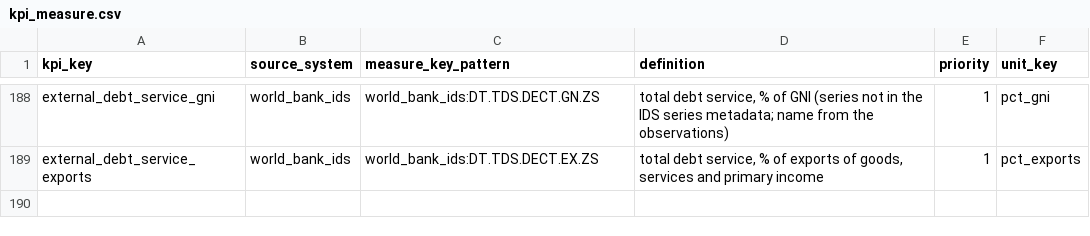
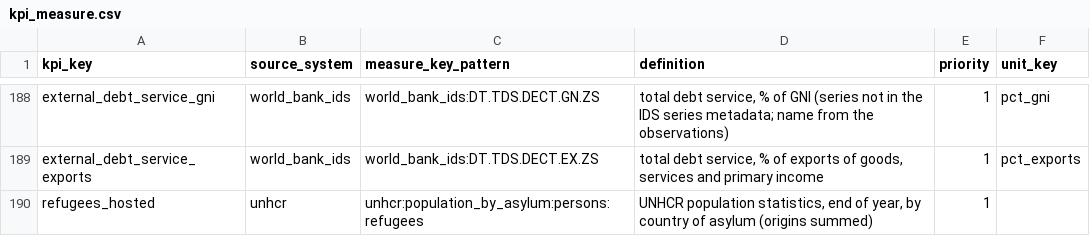
Before and after one commit to zohelo/zohelo-data, a CSV file: warehouse/seeds/kpi_measure.csv, drawn as a sheet; only a part is shown, gaps mark what is left out.

```diff
--- a/warehouse/seeds/kpi_measure.csv
+++ b/warehouse/seeds/kpi_measure.csv
@@ -189 +189,2 @@ external_debt_service_gni,world_bank_ids,world_bank_ids:DT.TDS.DECT.GN.ZS,"total
 external_debt_service_exports,world_bank_ids,world_bank_ids:DT.TDS.DECT.EX.ZS,"total debt service, % of exports of goods, services and primary income",1,pct_exports
+refugees_hosted,unhcr,unhcr:population_by_asylum:persons:refugees,"UNHCR population statistics, end of year, by country of asylum (origins summed)",1,
```
Also changed, not shown: warehouse/seeds/kpi.csv, warehouse/seeds/kpi_v2_map.csv, 18 other files.
